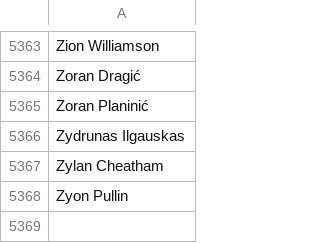
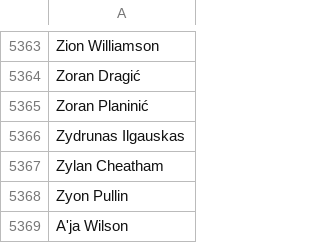
Before and after one commit to meyerlemons/basketball-trivia, a CSV file: players.csv, drawn as a sheet; only a part is shown, gaps mark what is left out; the diff names each change by its address in the sheet, - before the commit and + after, or states it on an @@ line.

Commit message:
Update players.csv
Added WNBA players

```diff
--- a/players.csv
+++ b/players.csv
+row 5369: A'ja Wilson
```
